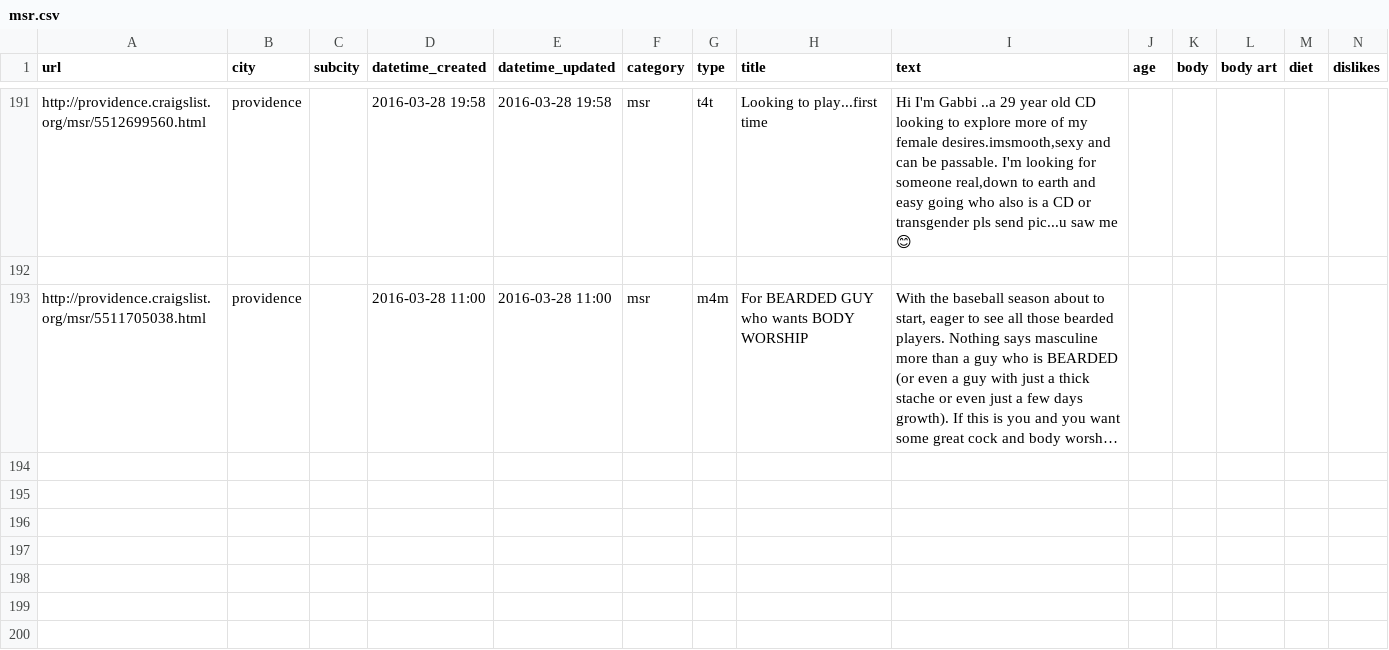
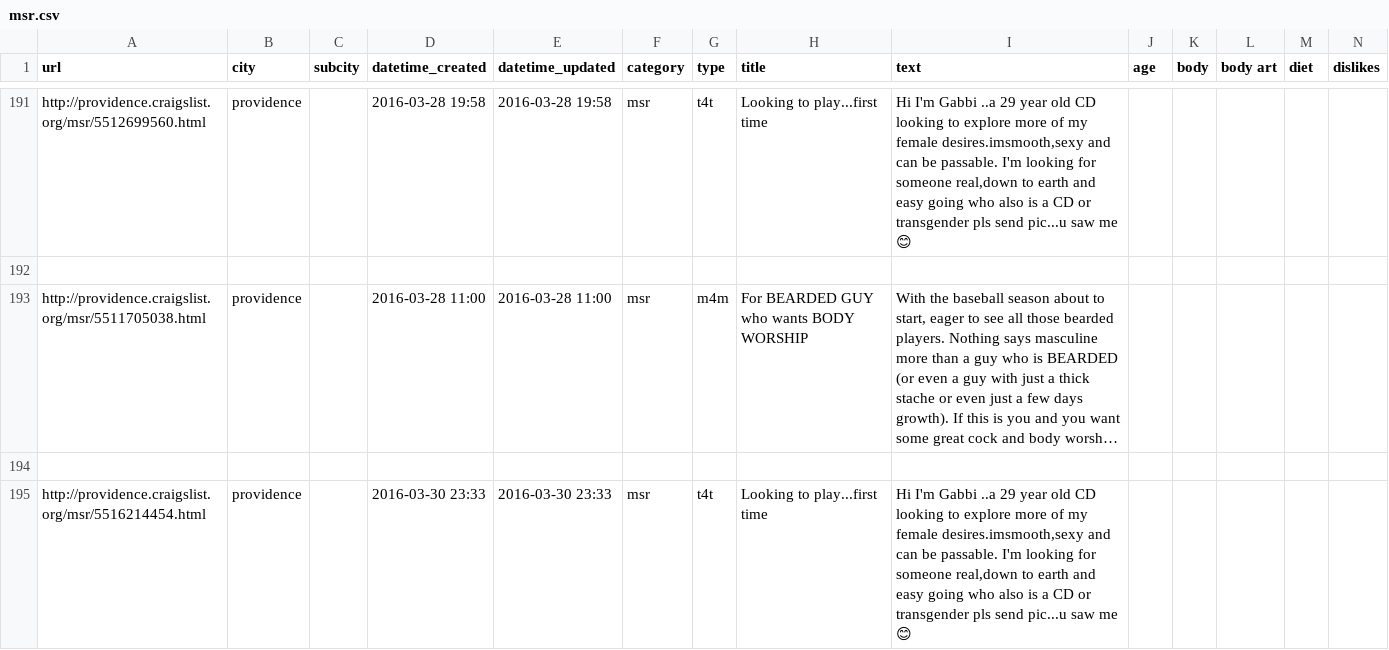
Before and after one commit to phucanhapril/craigslove, a CSV file: results/providence/msr.csv, drawn as a sheet; only a part is shown, gaps mark what is left out; long unchanged cells end in …; rows hold the shown columns only; the diff covers the shown part only; the diff names each change by its address in the sheet, - before the commit and + after, or states it on an @@ line.

Commit message:
Dallas, Denver, Miami, Providence

```diff
--- a/results/providence/msr.csv
+++ b/results/providence/msr.csv
+row 194: (empty)
+row 195: http://providence.craigslist.org/msr/5516214454.html | providence |  | 2016-03-30 23:33 | 2016-03-30 23:33 | msr | t4t | Looking to play...first time | Hi I'm Gabbi ..a 29 year old CD looking to explore more of my female desires.imsmooth,sexy and can be passable. I'm looking for someone real,down to earth and easy going who also is a CD or transgender pls send pic...u saw me 😊
```
Also changed, not shown: 6 added rows elsewhere in this file, results/providence/w4w.csv, 20 other files.
